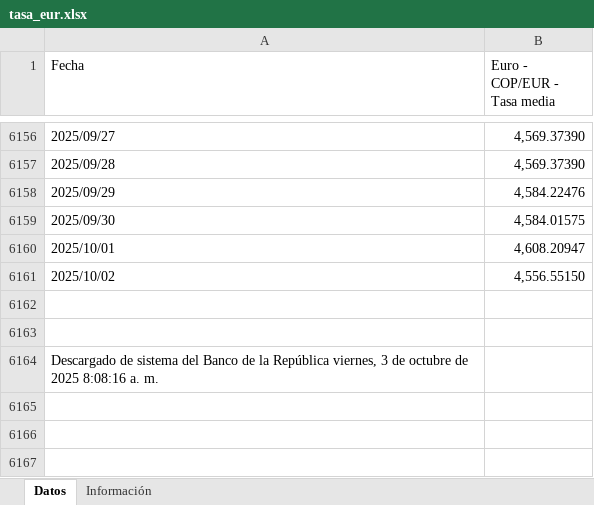
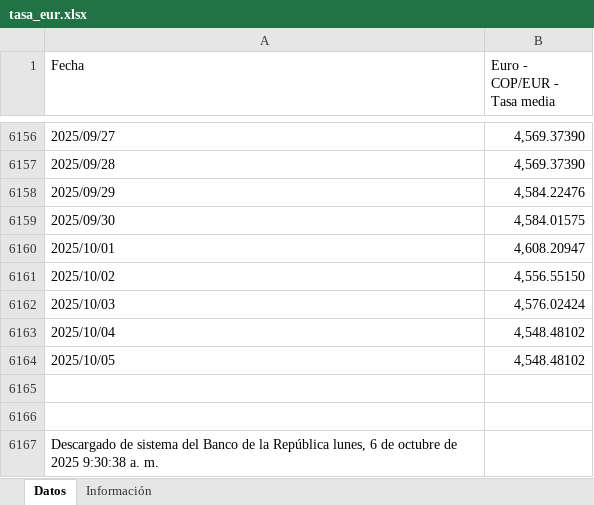
Before and after one commit to victorferreiradev/Cambio-Colombia, an Excel workbook: data/tasa_eur.xlsx, sheet Datos, drawn as a sheet; only a part is shown, gaps mark what is left out; values as stored, in another font and other column widths than the file's, no borders; addresses are those after the commit; the diff names each change by its address in the sheet, - before the commit and + after, or states it on an @@ line.

```diff
--- a/data/tasa_eur.xlsx (sheet Datos)
+++ b/data/tasa_eur.xlsx (sheet Datos)
+row 6162: 2025/10/03 | 4,576.02424
+row 6163: 2025/10/04 | 4,548.48102
+row 6164: 2025/10/05 | 4,548.48102
-A6167 (Fecha): …la República viernes, 3 de octubre de 2025 8:08:16 a. m.
+A6167 (Fecha): …la República lunes, 6 de octubre de 2025 9:30:38 a. m.
```
Also changed, not shown: data/tasa_usd.xlsx.
